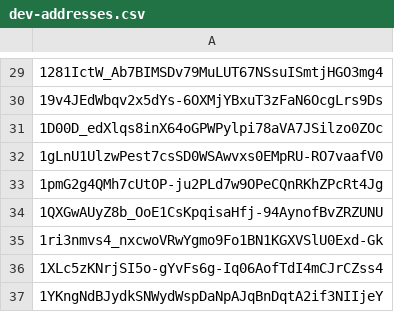
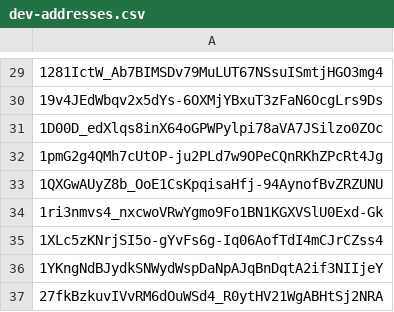
Before and after one commit to Jonny-Ringo/the_eye_of_AO, a CSV file: data/dev-addresses.csv, drawn as a sheet; only a part is shown, gaps mark what is left out; the shorter side is filled out with more unchanged rows; the diff names each change by its address in the sheet, - before the commit and + after, or states it on an @@ line.

Commit message:
📥 Updated developer address list

```diff
--- a/data/dev-addresses.csv
+++ b/data/dev-addresses.csv
-row 32: 1gLnU1UlzwPest7csSD0WSAwvxs0EMpRU-RO7vaafV0
```
